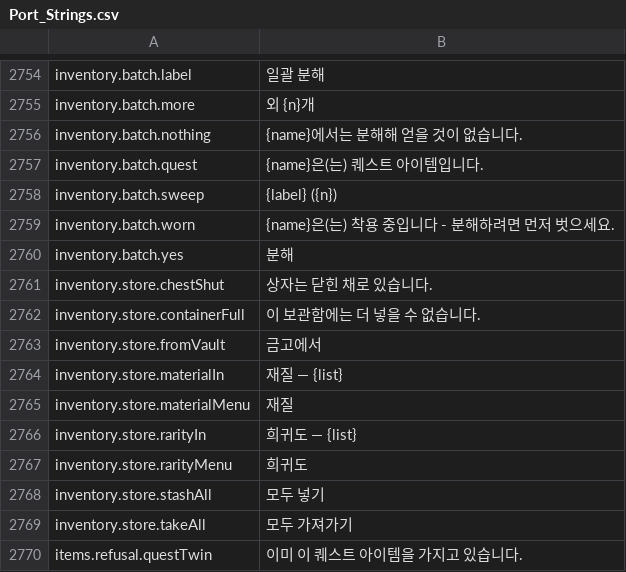
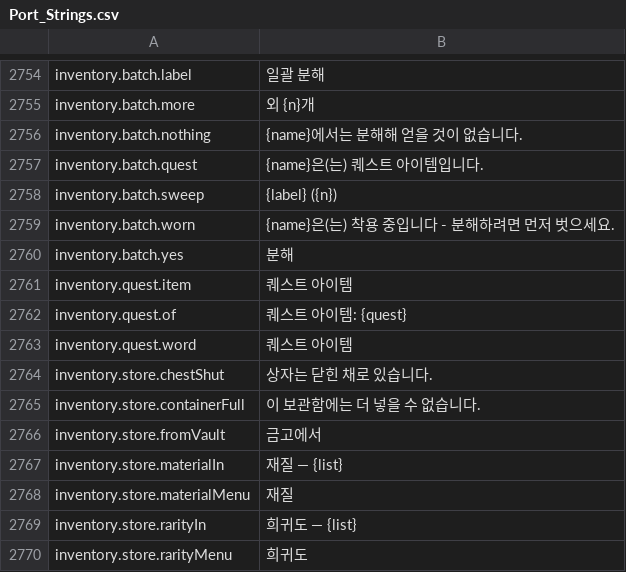
Before and after one commit to Hazerre/daggerfall-js-source, a CSV file: locales/ko/Port_Strings.csv, drawn as a sheet; only a part is shown, gaps mark what is left out; the shorter side is filled out with more unchanged rows.

```diff
--- a/locales/ko/Port_Strings.csv
+++ b/locales/ko/Port_Strings.csv
@@ -2760,2 +2760,5 @@ inventory.batch.worn,"{name}은(는) 착용 중입니다 - 분해하려면 먼
 inventory.batch.yes,"분해"
+inventory.quest.item,"퀘스트 아이템"
+inventory.quest.of,"퀘스트 아이템: {quest}"
+inventory.quest.word,"퀘스트 아이템"
 inventory.store.chestShut,"상자는 닫힌 채로 있습니다."
```
Also changed, not shown: locales/bg/Port_Strings.csv, locales/es/Port_Strings.csv, 24 other files.
